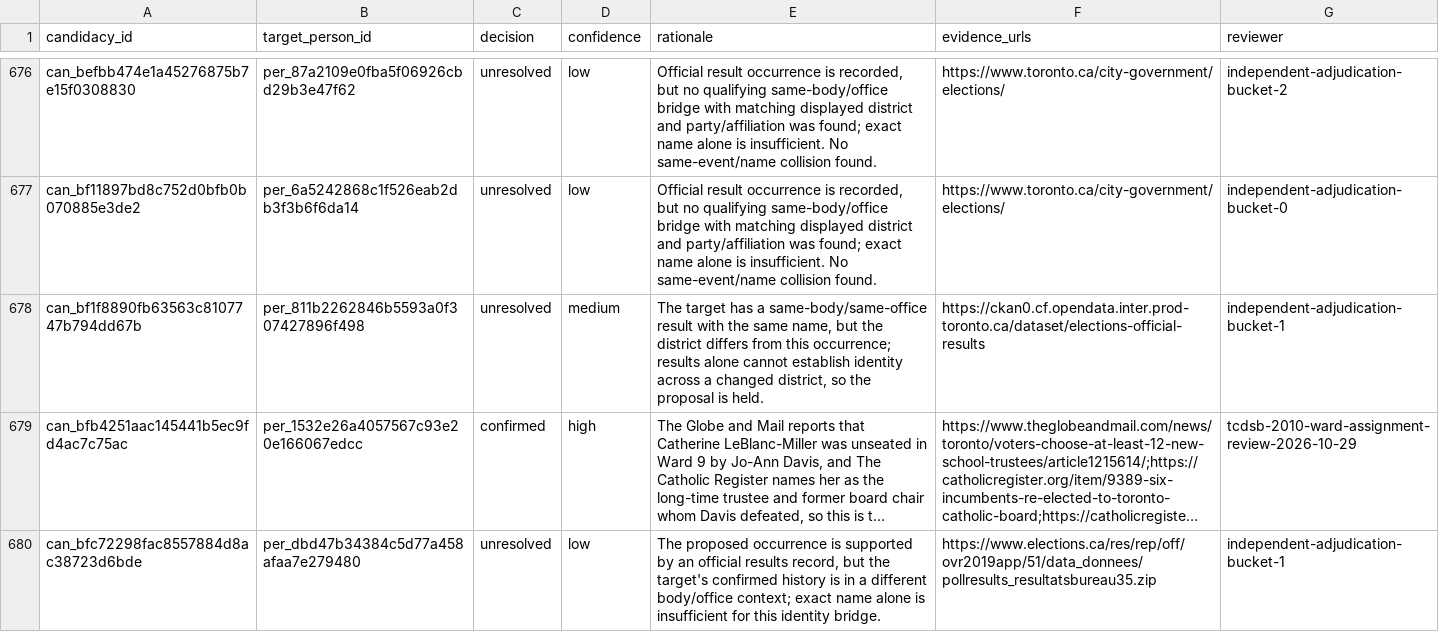
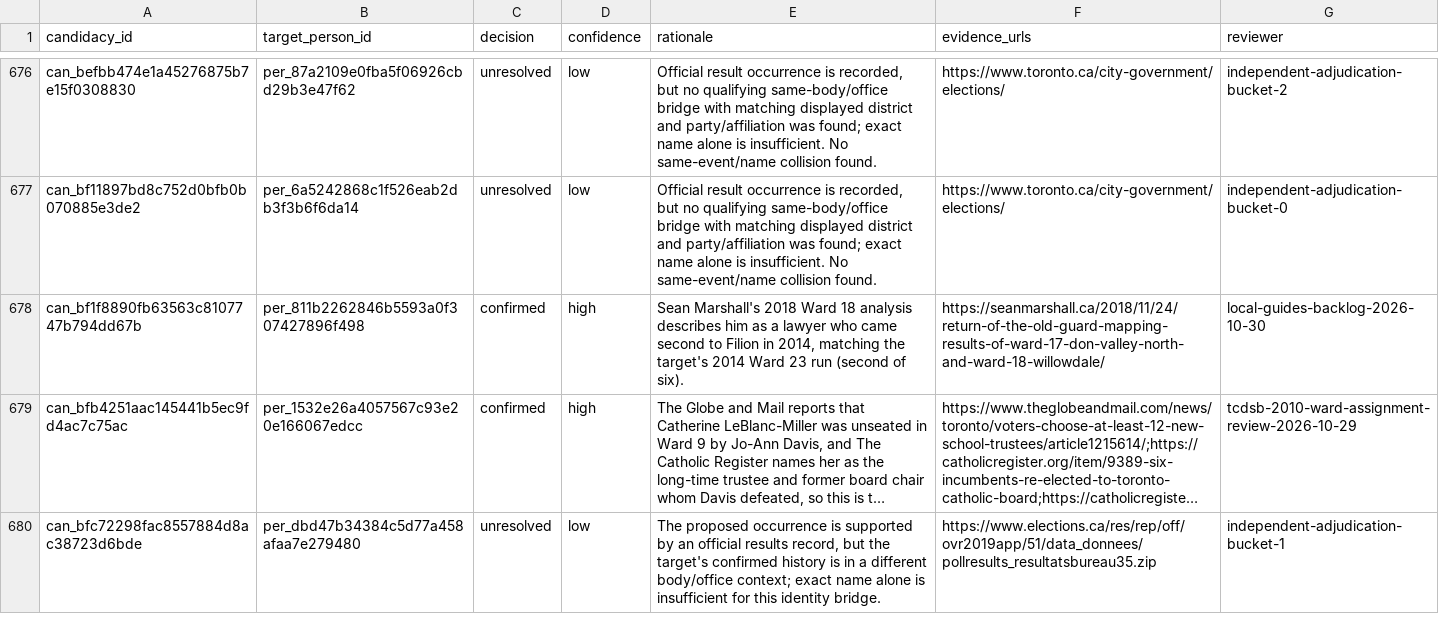
Before and after one commit to alexwolson/toronto-election-results, a CSV file: data/reference/identity_review_dispositions.csv, drawn as a sheet; only a part is shown, gaps mark what is left out; long unchanged cells end in …; the diff covers the shown part only; the diff names each change by its address in the sheet, - before the commit and + after, or states it on an @@ line.

```diff
--- a/data/reference/identity_review_dispositions.csv
+++ b/data/reference/identity_review_dispositions.csv
-C678 (decision): unresolved
+C678 (decision): confirmed
-D678 (confidence): medium
+D678 (confidence): high
-E678 (rationale): The target has a same-body/same-office result with the same name, but the district differs from this occurrence; results alone cannot establish identity across a changed district, so the proposal is held.
+E678 (rationale): Sean Marshall's 2018 Ward 18 analysis describes him as a lawyer who came second to Filion in 2014, matching the target's 2014 Ward 23 run (second of six).
-F678 (evidence_urls): https://ckan0.cf.opendata.inter.prod-toronto.ca/dataset/elections-official-results
+F678 (evidence_urls): https://seanmarshall.ca/2018/11/24/return-of-the-old-guard-mapping-results-of-ward-17-don-valley-north-and-ward-18-willowdale/
-G678 (reviewer): independent-adjudication-bucket-1
+G678 (reviewer): local-guides-backlog-2026-10-30
```
Also changed, not shown: 75 edited cells elsewhere in this file, 7 other files.
